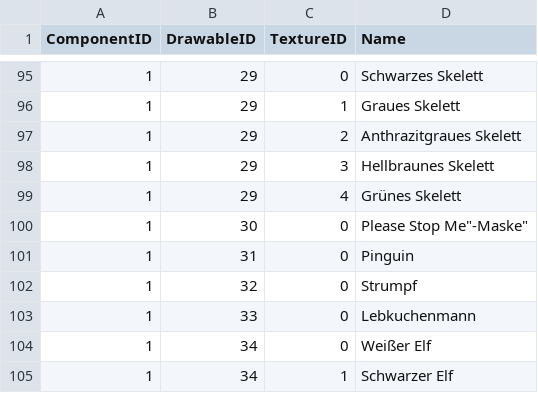
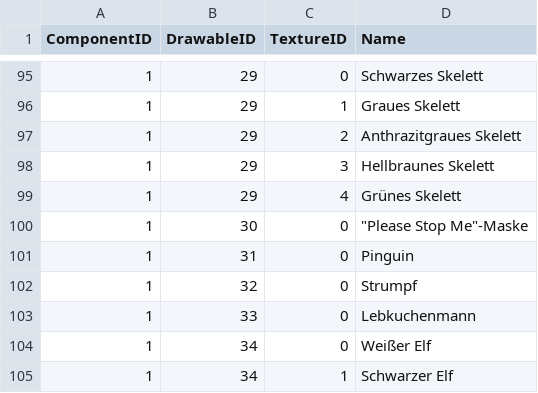
Before and after one commit to Hutmacherr/gta-clothes-dump, a CSV file: clothes/masks.csv, drawn as a sheet; only a part is shown, gaps mark what is left out.

Commit message:
masks corrected

```diff
--- a/clothes/masks.csv
+++ b/clothes/masks.csv
@@ -99,3 +99,3 @@ ComponentID,DrawableID,TextureID,Name
 1,29,4,"Grünes Skelett"
-1,30,0,""Please Stop Me"-Maske"
+1,30,0,"""Please Stop Me""-Maske"
 1,31,0,"Pinguin"
```
